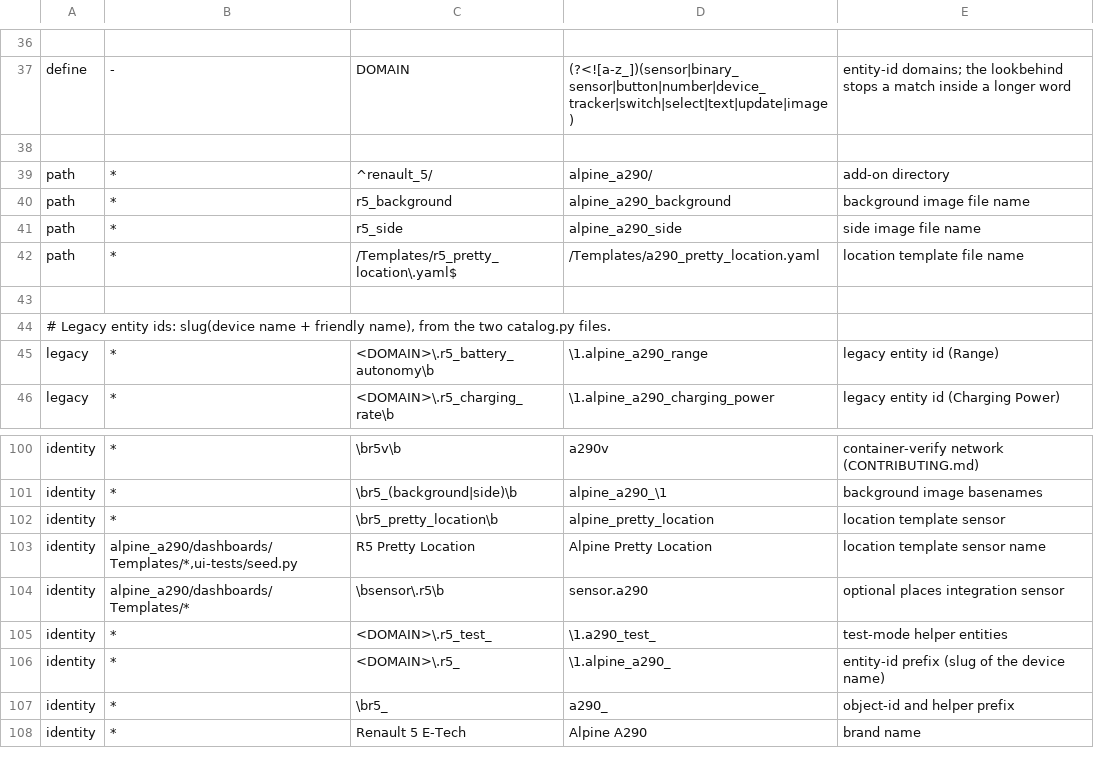
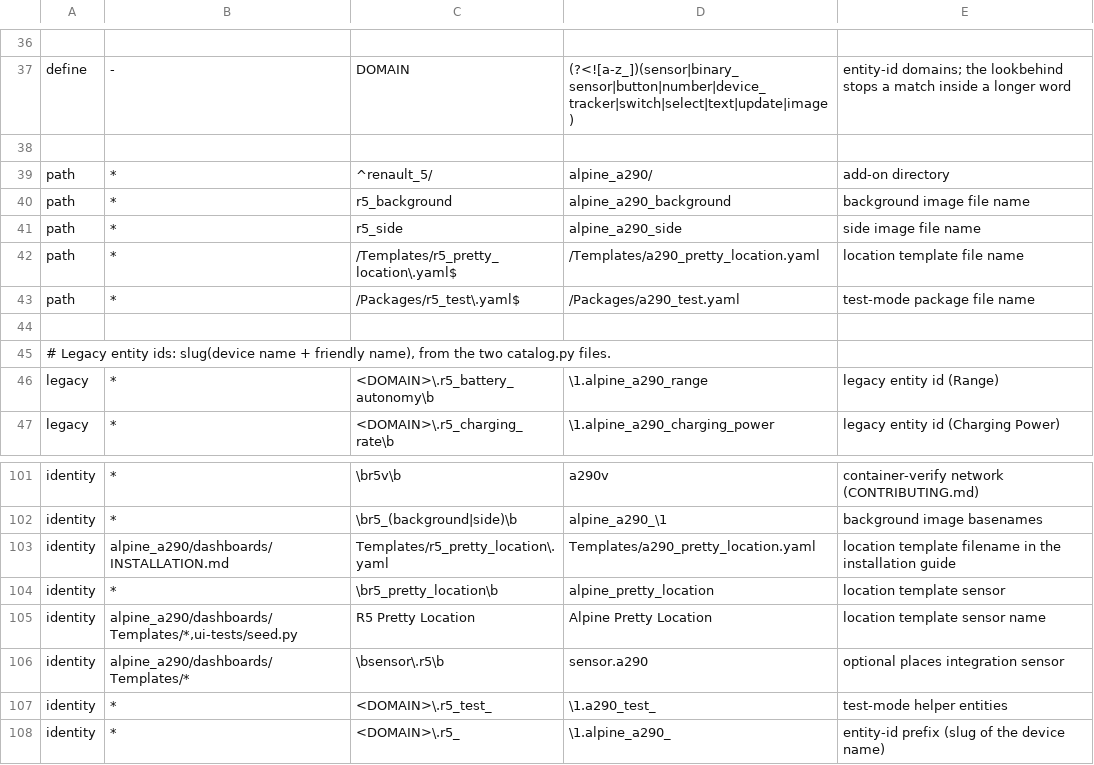
Before and after one commit to MatthewHobbs/r5-ha-addon, a TSV file: scripts/parity/map.tsv, drawn as a sheet; only a part is shown, gaps mark what is left out; the shorter side is filled out with more unchanged rows.

```diff
--- a/scripts/parity/map.tsv
+++ b/scripts/parity/map.tsv
@@ -42,2 +42,3 @@ path	*	r5_side	alpine_a290_side	side image file name
 path	*	/Templates/r5_pretty_location\.yaml$	/Templates/a290_pretty_location.yaml	location template file name
+path	*	/Packages/r5_test\.yaml$	/Packages/a290_test.yaml	test-mode package file name
 
@@ -101,2 +102,3 @@ identity	*	\br5v\b	a290v	container-verify network (CONTRIBUTING.md)
 identity	*	\br5_(background|side)\b	alpine_a290_\1	background image basenames
+identity	alpine_a290/dashboards/INSTALLATION.md	Templates/r5_pretty_location\.yaml	Templates/a290_pretty_location.yaml	location template filename in the installation guide
 identity	*	\br5_pretty_location\b	alpine_pretty_location	location template sensor
```
Also changed, not shown: scripts/parity/expected.tsv, 14 other files.
